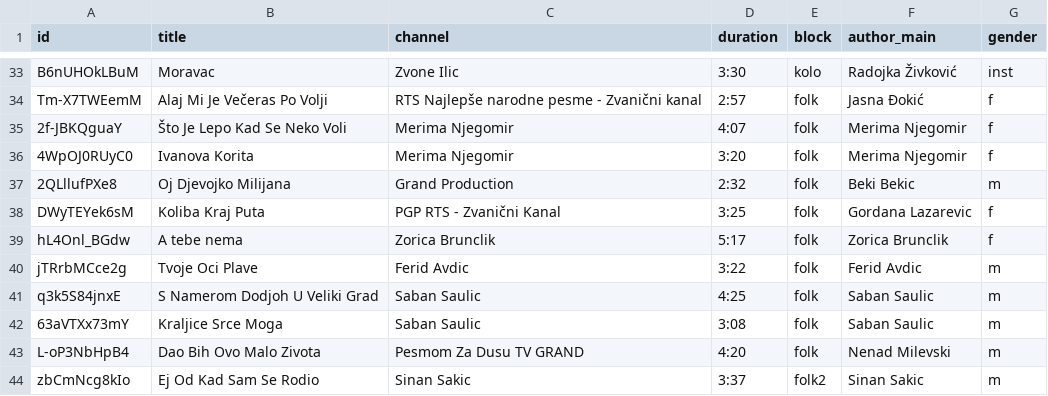
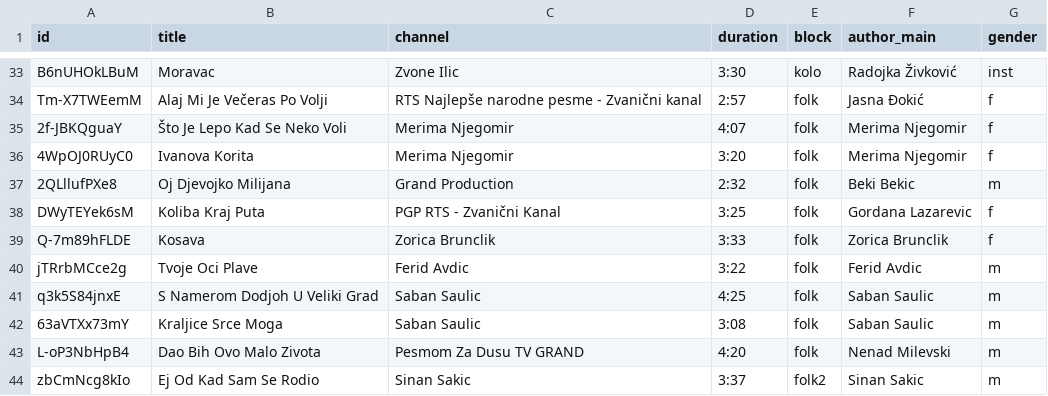
Before and after one commit to ToshKae/nesvil-raspored-pesama, a CSV file: playlist.csv, drawn as a sheet; only a part is shown, gaps mark what is left out.

```diff
--- a/playlist.csv
+++ b/playlist.csv
@@ -38,3 +38,3 @@ Tm-X7TWEemM,Alaj Mi Je Večeras Po Volji,RTS Najlepše narodne pesme - Zvanični
 DWyTEYek6sM,Koliba Kraj Puta,PGP RTS - Zvanični Kanal,3:25,folk,Gordana Lazarevic,f
-hL4Onl_BGdw,A tebe nema,Zorica Brunclik,5:17,folk,Zorica Brunclik,f
+Q-7m89hFLDE,Kosava,Zorica Brunclik,3:33,folk,Zorica Brunclik,f
 jTRrbMCce2g,Tvoje Oci Plave,Ferid Avdic,3:22,folk,Ferid Avdic,m
```
